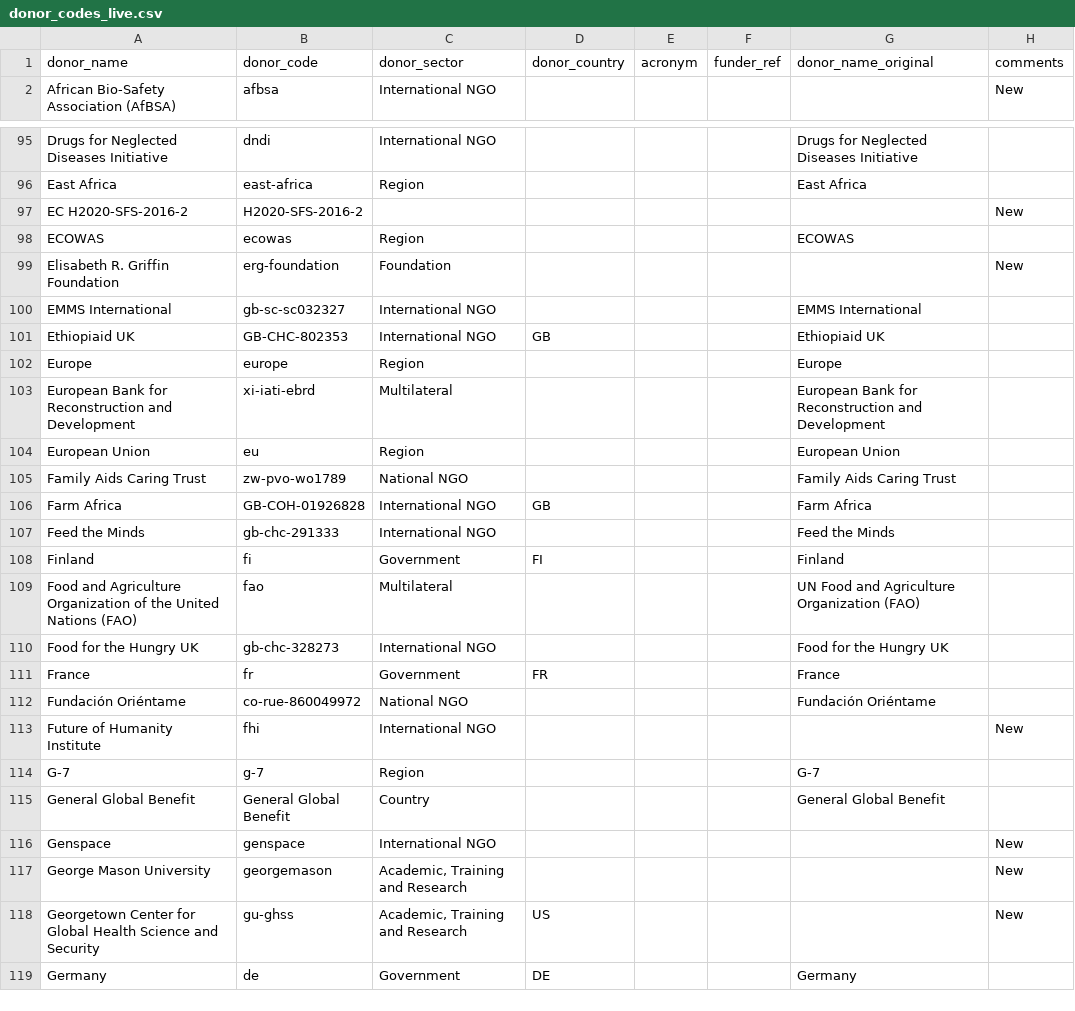
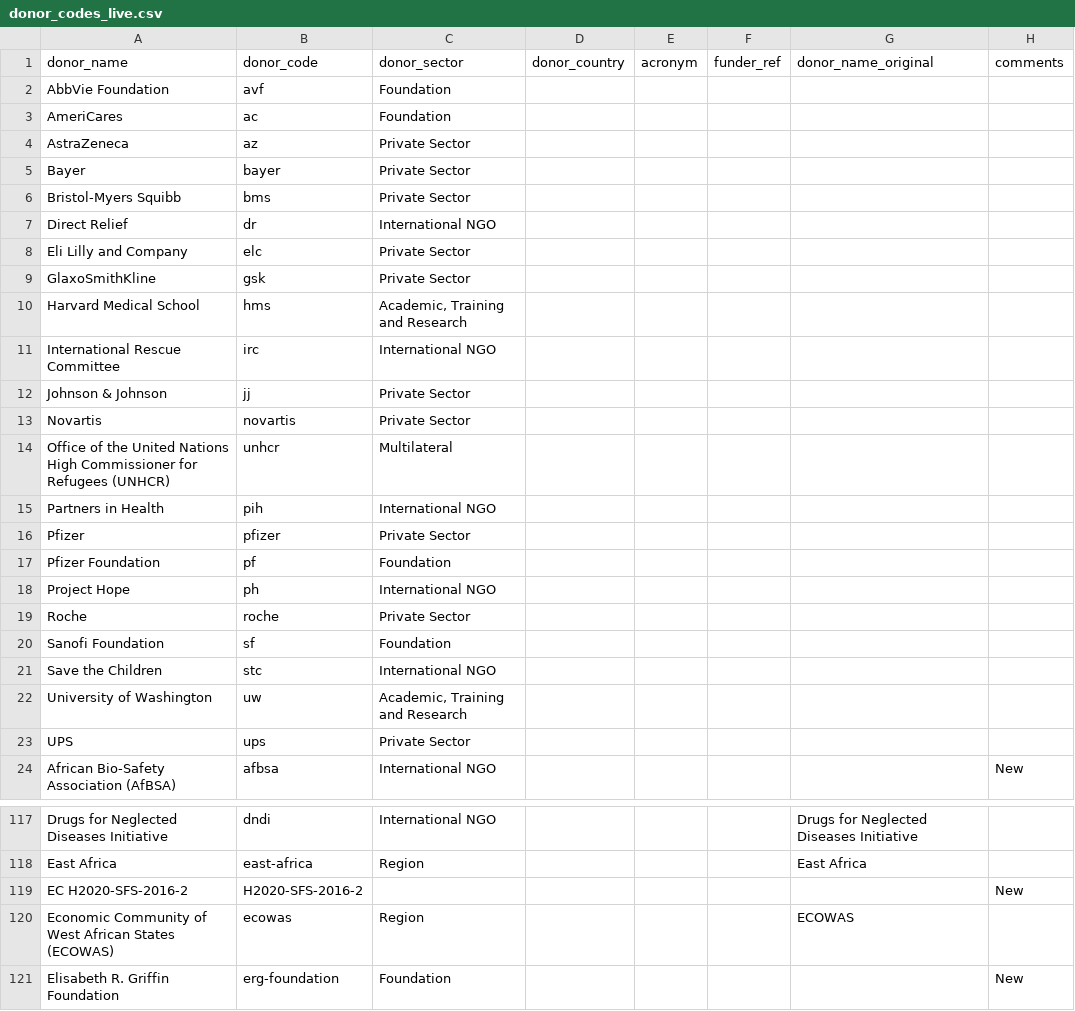
Before and after one commit to talus-analytics-bus/GIDA, a CSV file: data/donor_codes_live.csv, drawn as a sheet; only a part is shown, gaps mark what is left out; the shorter side is filled out with more unchanged rows.

Commit message:
Update non-IATI data

```diff
--- a/data/donor_codes_live.csv
+++ b/data/donor_codes_live.csv
@@ -1,2 +1,24 @@
 donor_name,donor_code,donor_sector,donor_country,acronym,funder_ref,donor_name_original,comments
+AbbVie Foundation,avf,Foundation,,,,,
+AmeriCares,ac,Foundation,,,,,
+AstraZeneca,az,Private Sector,,,,,
+Bayer,bayer,Private Sector,,,,,
+Bristol-Myers Squibb,bms,Private Sector,,,,,
+Direct Relief,dr,International NGO,,,,,
+Eli Lilly and Company,elc,Private Sector,,,,,
+GlaxoSmithKline,gsk,Private Sector,,,,,
+Harvard Medical School,hms,"Academic, Training and Research",,,,,
+International Rescue Committee,irc,International NGO,,,,,
+Johnson & Johnson,jj,Private Sector,,,,,
+Novartis,novartis,Private Sector,,,,,
+Office of the United Nations High Commissioner for Refugees (UNHCR),unhcr,Multilateral,,,,,
+Partners in Health,pih,International NGO,,,,,
+Pfizer,pfizer,Private Sector,,,,,
+Pfizer Foundation,pf,Foundation,,,,,
+Project Hope,ph,International NGO,,,,,
+Roche,roche,Private Sector,,,,,
+Sanofi Foundation,sf,Foundation,,,,,
+Save the Children,stc,International NGO,,,,,
+University of Washington,uw,"Academic, Training and Research",,,,,
+UPS,ups,Private Sector,,,,,
 African Bio-Safety Association (AfBSA),afbsa,International NGO,,,,,New
@@ -97,3 +119,3 @@ East Africa,east-africa,Region,,,,East Africa,
 EC H2020-SFS-2016-2,H2020-SFS-2016-2,,,,,,New
-ECOWAS,ecowas,Region,,,,ECOWAS,
+Economic Community of West African States (ECOWAS),ecowas,Region,,,,ECOWAS,
 Elisabeth R. Griffin Foundation,erg-foundation,Foundation,,,,,New
```
Also changed, not shown: 6 other files.
